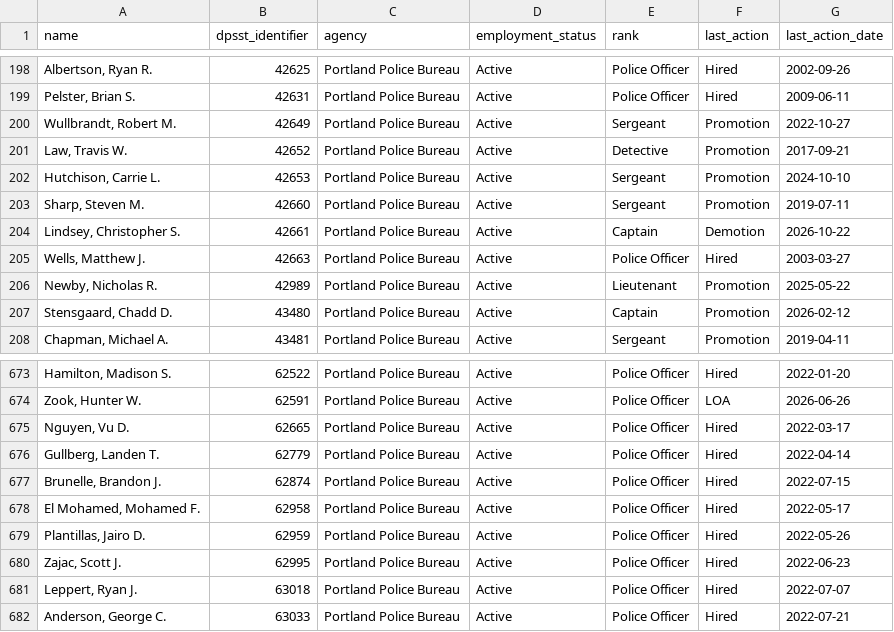
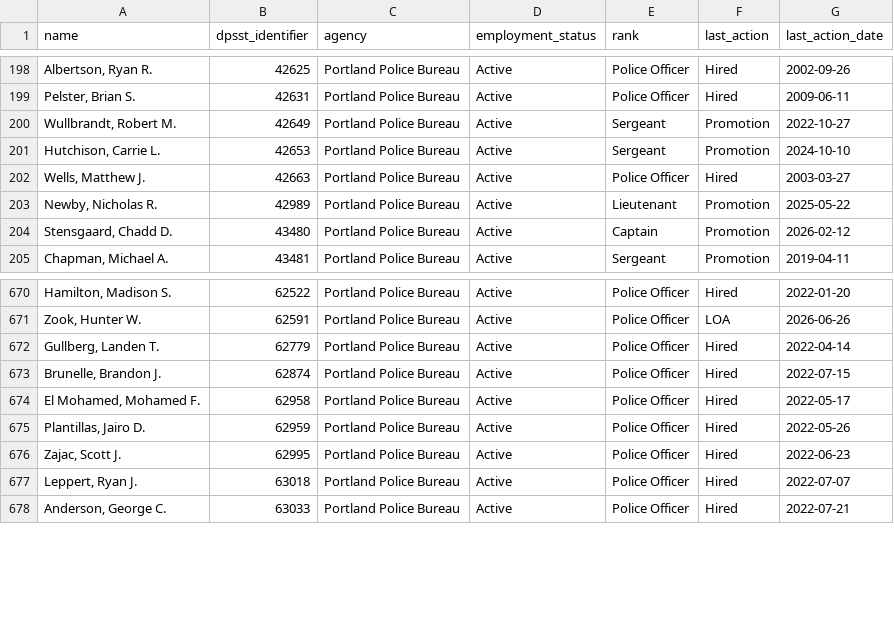
Before and after one commit to PDX-Police-Accountability/dpsst-data, a TSV file: officers/summary/officer-transcripts-active.tsv, drawn as a sheet; only a part is shown, gaps mark what is left out.

```diff
--- a/officers/summary/officer-transcripts-active.tsv
+++ b/officers/summary/officer-transcripts-active.tsv
@@ -200,6 +200,3 @@ Pelster, Brian S.	42631	Portland Police Bureau	Active	Police Officer	Hired	2009-
 Wullbrandt, Robert M.	42649	Portland Police Bureau	Active	Sergeant	Promotion	2022-10-27
-Law, Travis W.	42652	Portland Police Bureau	Active	Detective	Promotion	2017-09-21
 Hutchison, Carrie L.	42653	Portland Police Bureau	Active	Sergeant	Promotion	2024-10-10
-Sharp, Steven M.	42660	Portland Police Bureau	Active	Sergeant	Promotion	2019-07-11
-Lindsey, Christopher S.	42661	Portland Police Bureau	Active	Captain	Demotion	2026-10-22
 Wells, Matthew J.	42663	Portland Police Bureau	Active	Police Officer	Hired	2003-03-27
@@ -674,3 +671,2 @@ Hamilton, Madison S.	62522	Portland Police Bureau	Active	Police Officer	Hired	20
 Zook, Hunter W.	62591	Portland Police Bureau	Active	Police Officer	LOA	2026-06-26
-Nguyen, Vu D.	62665	Portland Police Bureau	Active	Police Officer	Hired	2022-03-17
 Gullberg, Landen T.	62779	Portland Police Bureau	Active	Police Officer	Hired	2022-04-14
```
Also changed, not shown: officers/summary/officer-transcripts-inactive.tsv, officers/summary/officer-transcripts.tsv, 31 other files.
